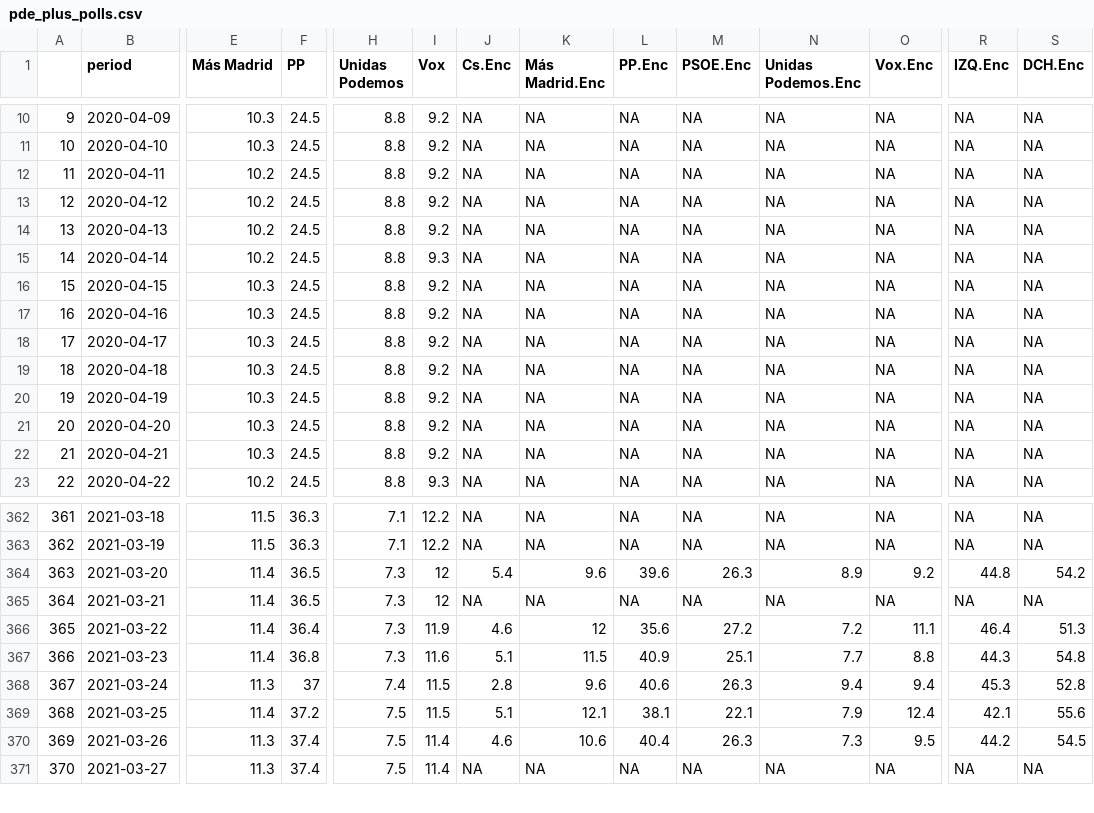
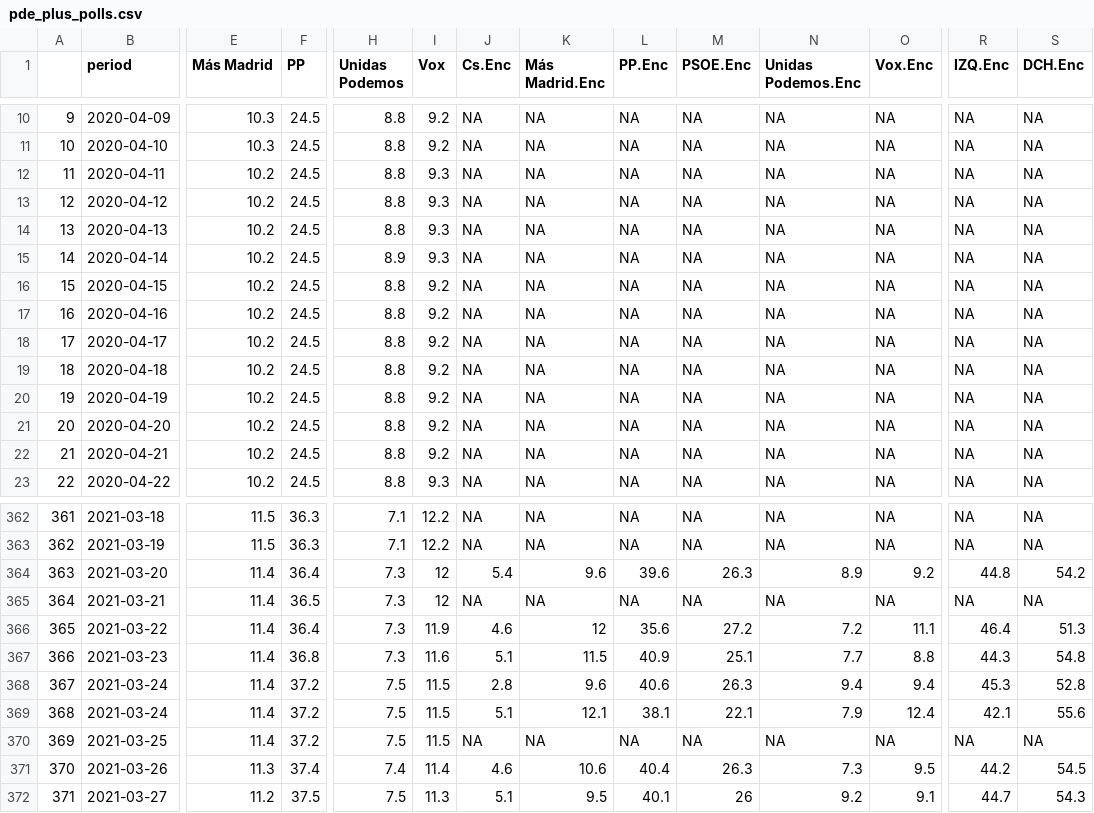
Before and after one commit to endikasatu/madrid-2021-model, a CSV file: data/pde_plus_polls.csv, drawn as a sheet; only a part is shown, gaps mark what is left out; addresses are those after the commit; rows hold the shown columns only; the diff covers the shown part only; the diff names each change by its address in the sheet, - before the commit and + after, or states it on an @@ line.

```diff
--- a/data/pde_plus_polls.csv
+++ b/data/pde_plus_polls.csv
-I12:I14 (Vox): 9.2
+I12:I14 (Vox): 9.3
-H15 (Unidas Podemos): 8.8
+H15 (Unidas Podemos): 8.9
-E16:E22 (Más Madrid): 10.3
+E16:E22 (Más Madrid): 10.2
-F364 (PP): 36.5
+F364 (PP): 36.4
-E368 (Más Madrid): 11.3
+E368 (Más Madrid): 11.4
-F368 (PP): 37
+F368 (PP): 37.2
-H368 (Unidas Podemos): 7.4
+H368 (Unidas Podemos): 7.5
+row 369: 368 | 2021-03-24 | 11.4 | 37.2 | 7.5 | 11.5 | 5.1 | 12.1 | 38.1 | 22.1 | 7.9 | 12.4 | 42.1 | 55.6
@@ column A renumbered between rows 370 and 374 @@
-J370 (Cs.Enc): 5.1
+J370 (Cs.Enc): NA
-K370 (Más Madrid.Enc): 12.1
+K370 (Más Madrid.Enc): NA
-L370 (PP.Enc): 38.1
+L370 (PP.Enc): NA
-M370 (PSOE.Enc): 22.1
+M370 (PSOE.Enc): NA
-N370 (Unidas Podemos.Enc): 7.9
+N370 (Unidas Podemos.Enc): NA
-O370 (Vox.Enc): 12.4
+O370 (Vox.Enc): NA
-R370 (IZQ.Enc): 42.1
+R370 (IZQ.Enc): NA
-S370 (DCH.Enc): 55.6
+S370 (DCH.Enc): NA
-H371 (Unidas Podemos): 7.5
+H371 (Unidas Podemos): 7.4
-E372 (Más Madrid): 11.3
+E372 (Más Madrid): 11.2
-F372 (PP): 37.4
+F372 (PP): 37.5
-I372 (Vox): 11.4
+I372 (Vox): 11.3
-J372 (Cs.Enc): NA
+J372 (Cs.Enc): 5.1
-K372 (Más Madrid.Enc): NA
+K372 (Más Madrid.Enc): 9.5
-L372 (PP.Enc): NA
+L372 (PP.Enc): 40.1
-M372 (PSOE.Enc): NA
+M372 (PSOE.Enc): 26
-N372 (Unidas Podemos.Enc): NA
+N372 (Unidas Podemos.Enc): 9.2
-O372 (Vox.Enc): NA
+O372 (Vox.Enc): 9.1
-R372 (IZQ.Enc): NA
+R372 (IZQ.Enc): 44.7
-S372 (DCH.Enc): NA
+S372 (DCH.Enc): 54.3
```
Also changed, not shown: 1 added row and 96 edited cells elsewhere in this file, data/polls.csv.
